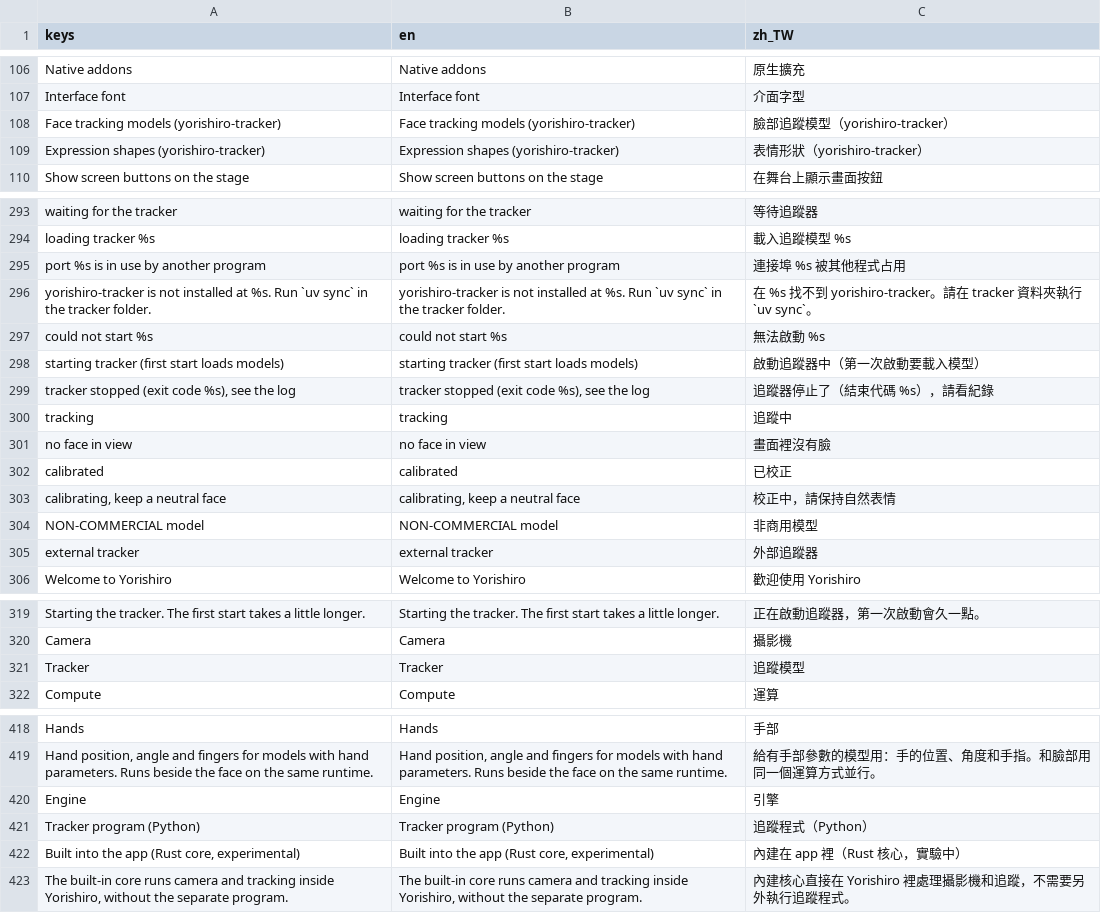
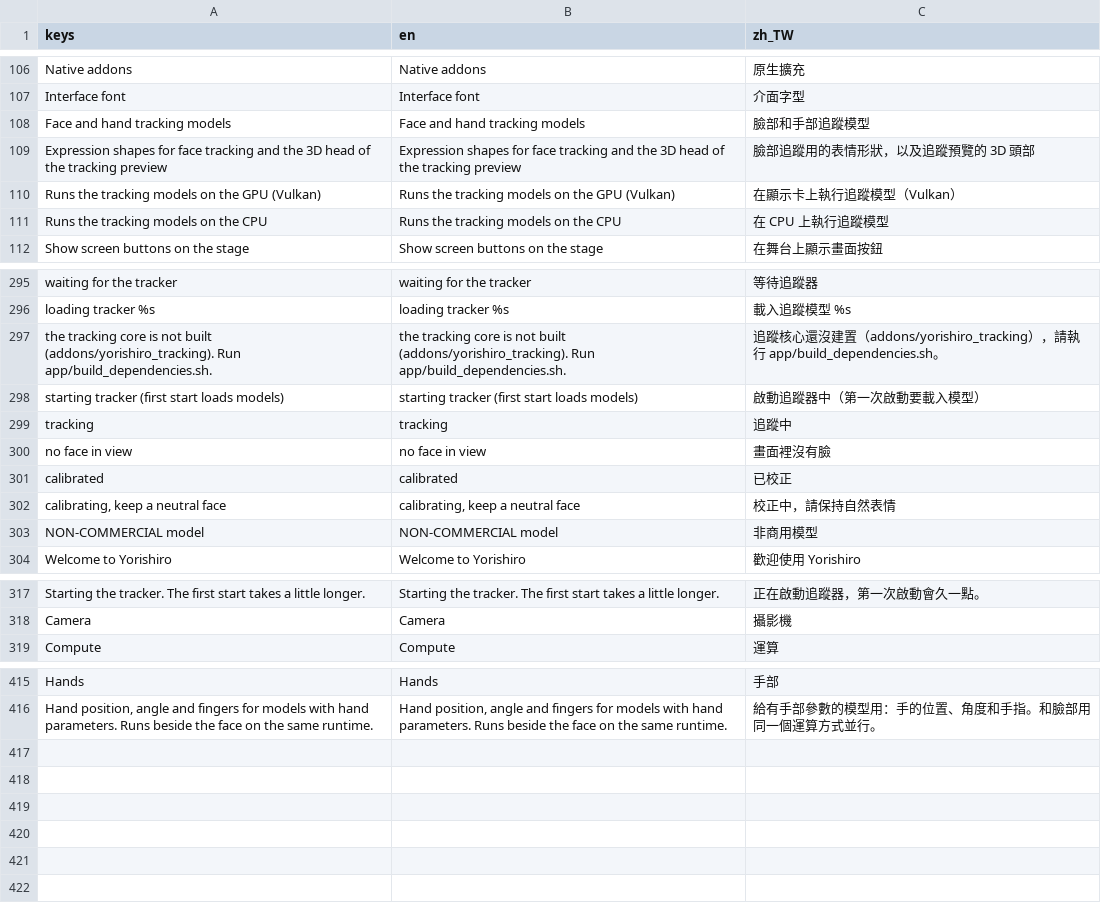
Before and after one commit to koshizuow/yorishiro, a CSV file: app/i18n/ui.csv, drawn as a sheet; only a part is shown, gaps mark what is left out; removed rows and columns are numbered as before the commit, all else as after; the diff names each change by its address in the sheet, - before the commit and + after, or states it on an @@ line.

```diff
--- a/app/i18n/ui.csv
+++ b/app/i18n/ui.csv
-row 108: Face tracking models (yorishiro-tracker) | Face tracking models (yorishiro-tracker) | 臉部追蹤模型（yorishiro-tracker）
-row 109: Expression shapes (yorishiro-tracker) | Expression shapes (yorishiro-tracker) | 表情形狀（yorishiro-tracker）
+row 108: Face and hand tracking models | Face and hand tracking models | 臉部和手部追蹤模型
+row 109: Expression shapes for face tracking and the 3D head of the tracking preview | Expression shapes for face tracking and the 3D head of the tracking preview | 臉部追蹤用的表情形狀，以及追蹤預覽的 3D 頭部
+row 110: Runs the tracking models on the GPU (Vulkan) | Runs the tracking models on the GPU (Vulkan) | 在顯示卡上執行追蹤模型（Vulkan）
+row 111: Runs the tracking models on the CPU | Runs the tracking models on the CPU | 在 CPU 上執行追蹤模型
-row 295: port %s is in use by another program | port %s is in use by another program | 連接埠 %s 被其他程式占用
-row 296: yorishiro-tracker is not installed at %s. Run `uv sync` in the tracker folder. | yorishiro-tracker is not installed at %s. Run `uv sync` in the tracker folder. | 在 %s 找不到 yorishiro-tracker。請在 tracker 資料夾執行 `uv sync`。
-row 297: could not start %s | could not start %s | 無法啟動 %s
+row 297: the tracking core is not built (addons/yorishiro_tracking). Run app/build_dependencies.sh. | the tracking core is not built (addons/yorishiro_tracking). Run app/build_dependencies.sh. | 追蹤核心還沒建置（addons/yorishiro_tracking），請執行 app/build_dependencies.sh。
-row 299: tracker stopped (exit code %s), see the log | tracker stopped (exit code %s), see the log | 追蹤器停止了（結束代碼 %s），請看紀錄
-row 305: external tracker | external tracker | 外部追蹤器
-row 321: Tracker | Tracker | 追蹤模型
-row 420: Engine | Engine | 引擎
-row 421: Tracker program (Python) | Tracker program (Python) | 追蹤程式（Python）
-row 422: Built into the app (Rust core, experimental) | Built into the app (Rust core, experimental) | 內建在 app 裡（Rust 核心，實驗中）
-row 423: The built-in core runs camera and tracking inside Yorishiro, without the separate program. | The built-in core runs camera and tracking inside Yorishiro, without the separate program. | 內建核心直接在 Yorishiro 裡處理攝影機和追蹤，不需要另外執行追蹤程式。
```
Also changed, not shown: 42 other files.
